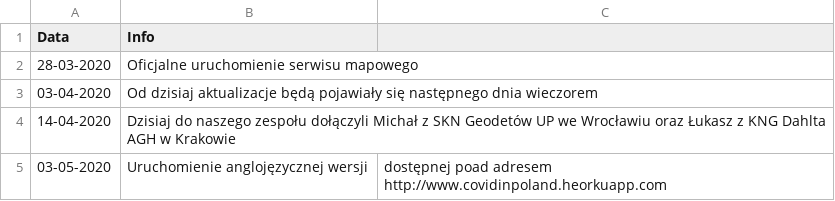
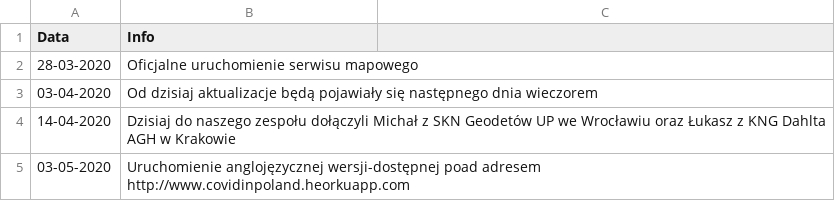
Before and after one commit to dtandev/coronavirus, a CSV file: newsCsv.csv, drawn as a sheet.

Commit message:
typo fixed

```diff
--- a/newsCsv.csv
+++ b/newsCsv.csv
@@ -4,2 +4,2 @@ Data,Info
 14-04-2020,Dzisiaj do naszego zespołu dołączyli Michał z SKN Geodetów UP we Wrocławiu oraz Łukasz z KNG Dahlta AGH w Krakowie
-03-05-2020,Uruchomienie anglojęzycznej wersji, dostępnej poad adresem http://www.covidinpoland.heorkuapp.com
+03-05-2020,Uruchomienie anglojęzycznej wersji-dostępnej poad adresem http://www.covidinpoland.heorkuapp.com
```
